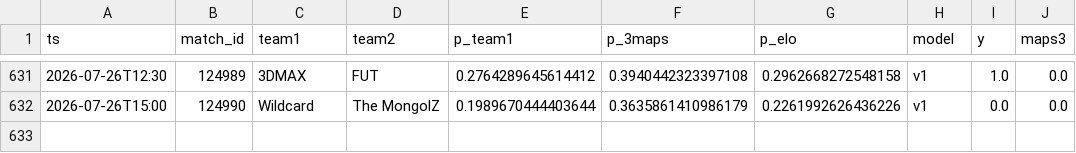
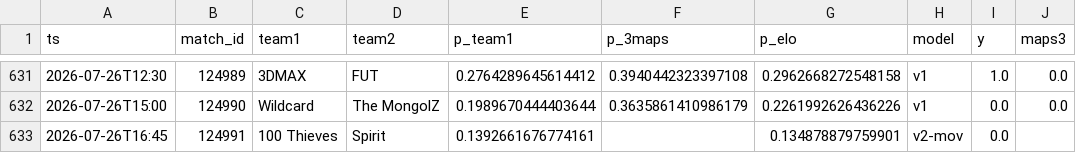
Before and after one commit to azcal/mbm-cs2, a CSV file: logs/graded.csv, drawn as a sheet; only a part is shown, gaps mark what is left out.

```diff
--- a/logs/graded.csv
+++ b/logs/graded.csv
@@ -632 +632,2 @@ ts,match_id,team1,team2,p_team1,p_3maps,p_elo,model,y,maps3
 2026-07-26T15:00,124990,Wildcard,The MongolZ,0.1989670444403644,0.3635861410986179,0.2261992626436226,v1,0.0,0.0
+2026-07-26T16:45,124991,100 Thieves,Spirit,0.1392661676774161,,0.134878879759901,v2-mov,0.0,
```
Also changed, not shown: data/matches.csv, logs/predictions.csv, 2 other files.
